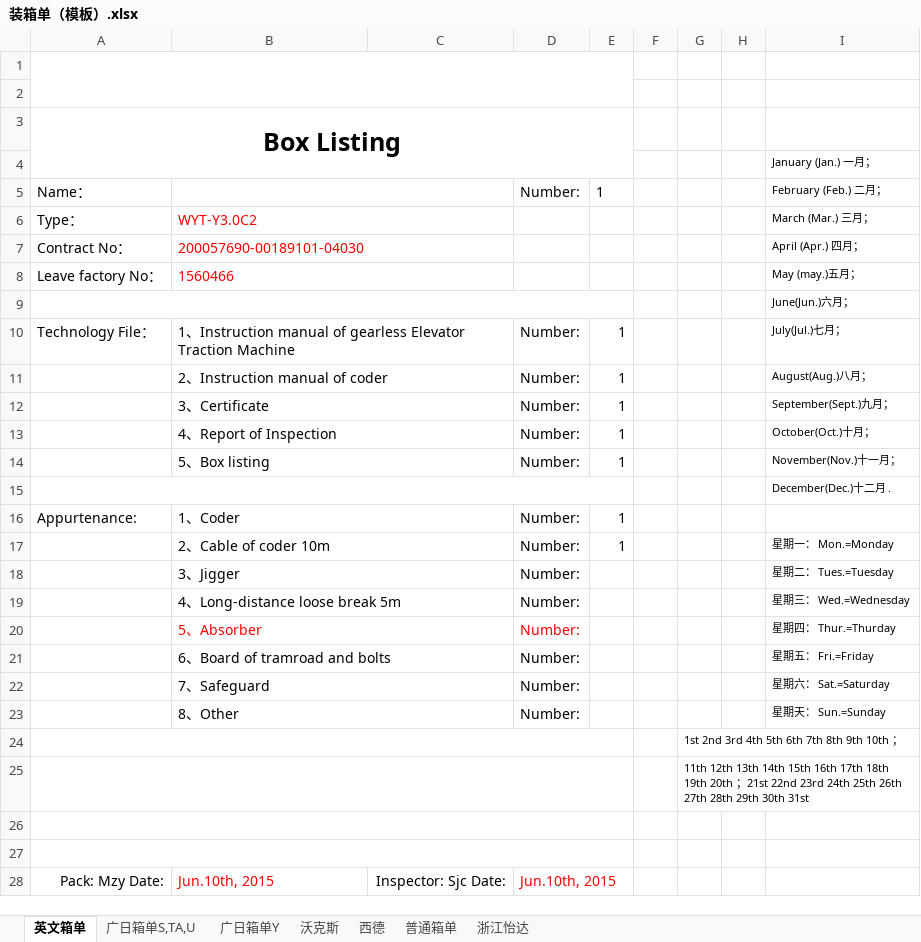
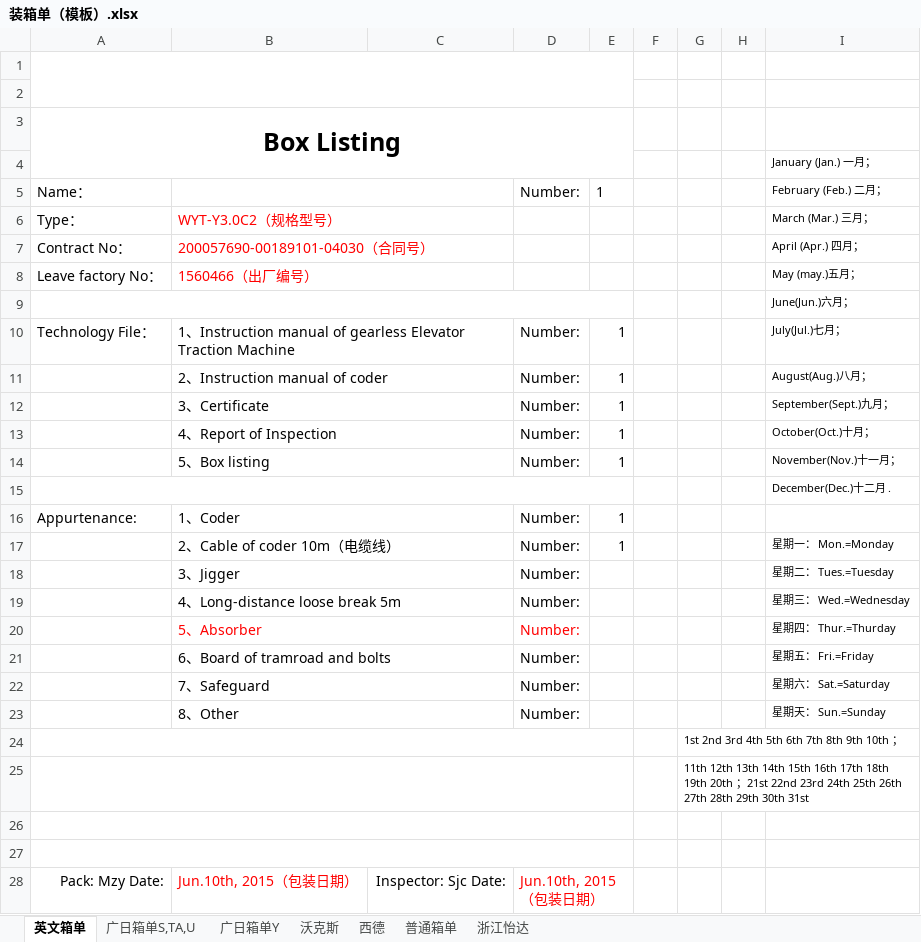
Before and after one commit to Patrick-Wang/BlueRay, an Excel workbook: Documentation/装箱单（模板）.xlsx, sheet 英文箱单, drawn as a sheet; values as stored, in another font and other column widths than the file's, no borders; the diff names each change by its address in the sheet, - before the commit and + after, or states it on an @@ line.

```diff
--- a/Documentation/装箱单（模板）.xlsx (sheet 英文箱单)
+++ b/Documentation/装箱单（模板）.xlsx (sheet 英文箱单)
-B6: WYT-Y3.0C2
+B6: WYT-Y3.0C2（规格型号）
-B7: 200057690-00189101-04030
+B7: 200057690-00189101-04030（合同号）
-B8: 1560466
+B8: 1560466（出厂编号）
-B17: 2、Cable of coder 10m
+B17: 2、Cable of coder 10m（电缆线）
-B28: Jun.10th, 2015
+B28: Jun.10th, 2015（包装日期）
-D28: Jun.10th, 2015
+D28: Jun.10th, 2015（包装日期）
```
Also changed, not shown: sheet 广日箱单S,TA,U, sheet 广日箱单Y, Documentation/蓝光集团生产管控平台.xlsx.
